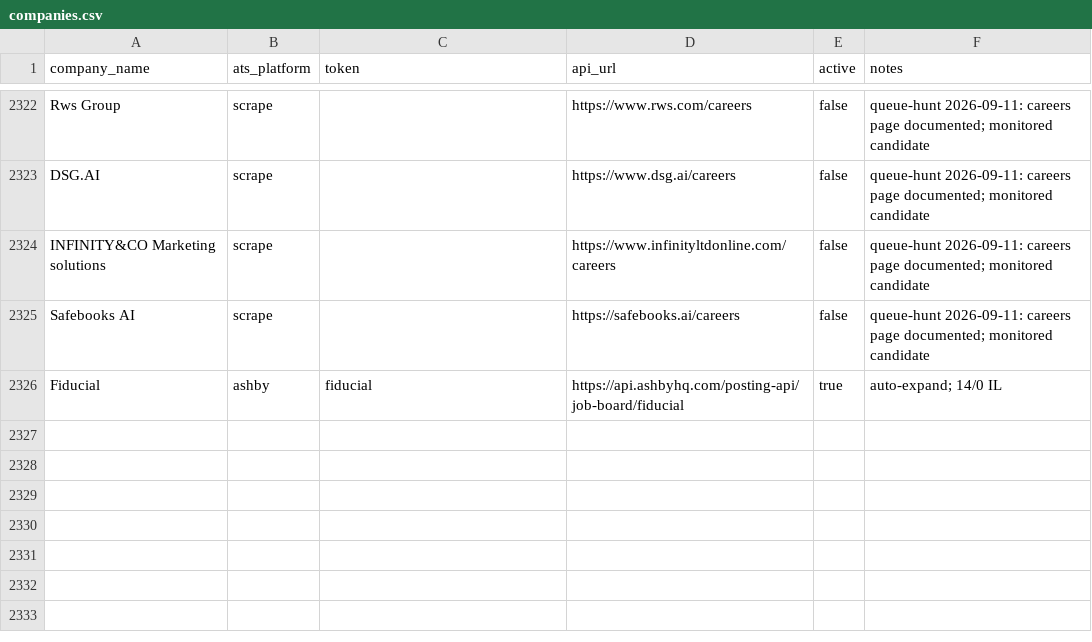
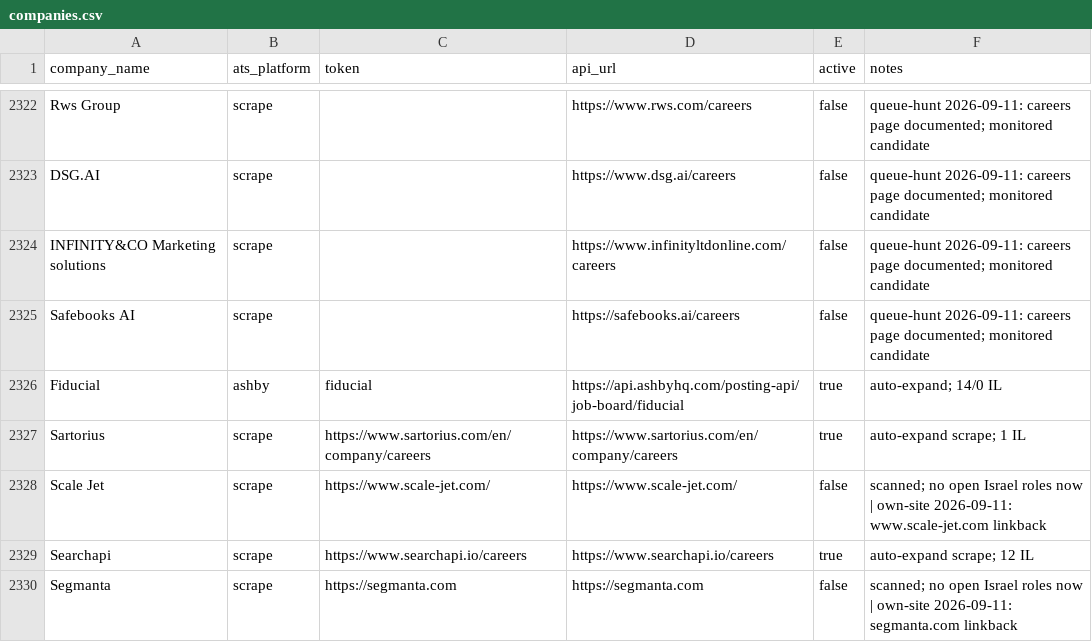
Before and after one commit to AnalystJobsIL/pipeline, a CSV file: companies.csv, drawn as a sheet; only a part is shown, gaps mark what is left out; the diff names each change by its address in the sheet, - before the commit and + after, or states it on an @@ line.

Commit message:
auto-expand: crack more companies 2026-09-11T12:59 (schedule run 34600238773) [skip ci]

```diff
--- a/companies.csv
+++ b/companies.csv
+row 2327: Sartorius | scrape | https://www.sartorius.com/en/company/careers | https://www.sartorius.com/en/company/careers | true | auto-expand scrape; 1 IL
+row 2328: Scale Jet | scrape | https://www.scale-jet.com/ | https://www.scale-jet.com/ | false | scanned; no open Israel roles now | own-site 2026-09-11: www.scale-jet.com linkback
+row 2329: Searchapi | scrape | https://www.searchapi.io/careers | https://www.searchapi.io/careers | true | auto-expand scrape; 12 IL
+row 2330: Segmanta | scrape | https://segmanta.com | https://segmanta.com | false | scanned; no open Israel roles now | own-site 2026-09-11: segmanta.com linkback
```
Also changed, not shown: 4 other files.
